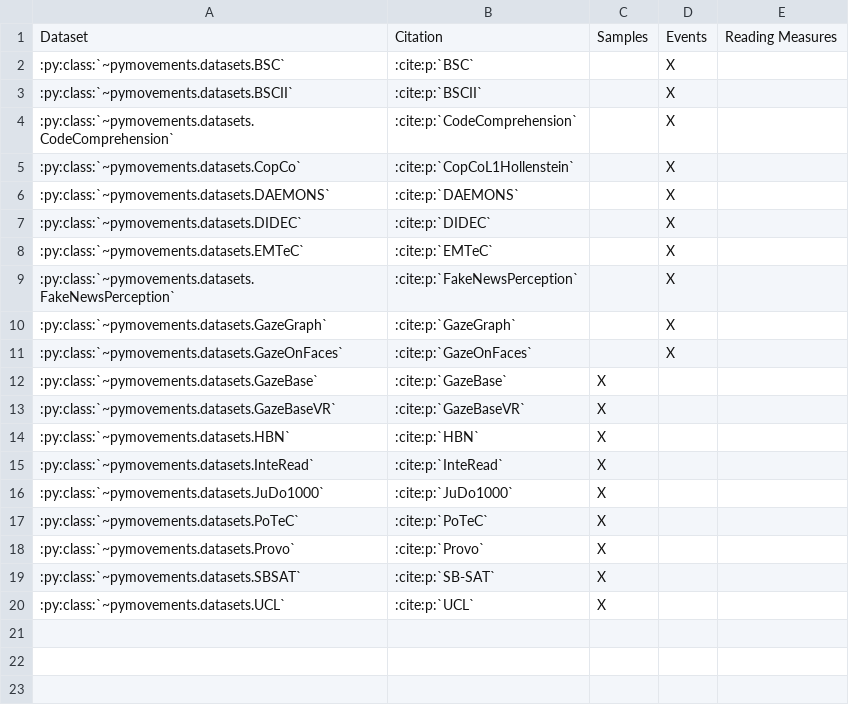
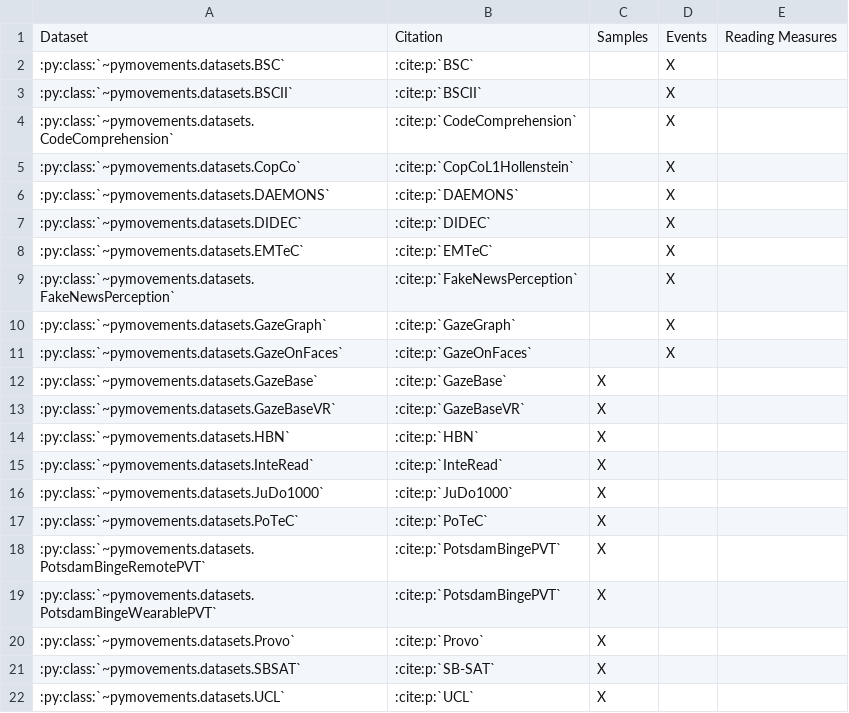
Before and after one commit to aeye-lab/pymovements, a CSV file: docs/source/datasets/public_datasets.csv, drawn as a sheet; the diff names each change by its address in the sheet, - before the commit and + after, or states it on an @@ line.

Commit message:
citation, dataset

```diff
--- a/docs/source/datasets/public_datasets.csv
+++ b/docs/source/datasets/public_datasets.csv
+row 18: :py:class:`~pymovements.datasets.PotsdamBingeRemotePVT` | :cite:p:`PotsdamBingePVT` | X
+row 19: :py:class:`~pymovements.datasets.PotsdamBingeWearablePVT` | :cite:p:`PotsdamBingePVT` | X
```
Also changed, not shown: 3 other files.
